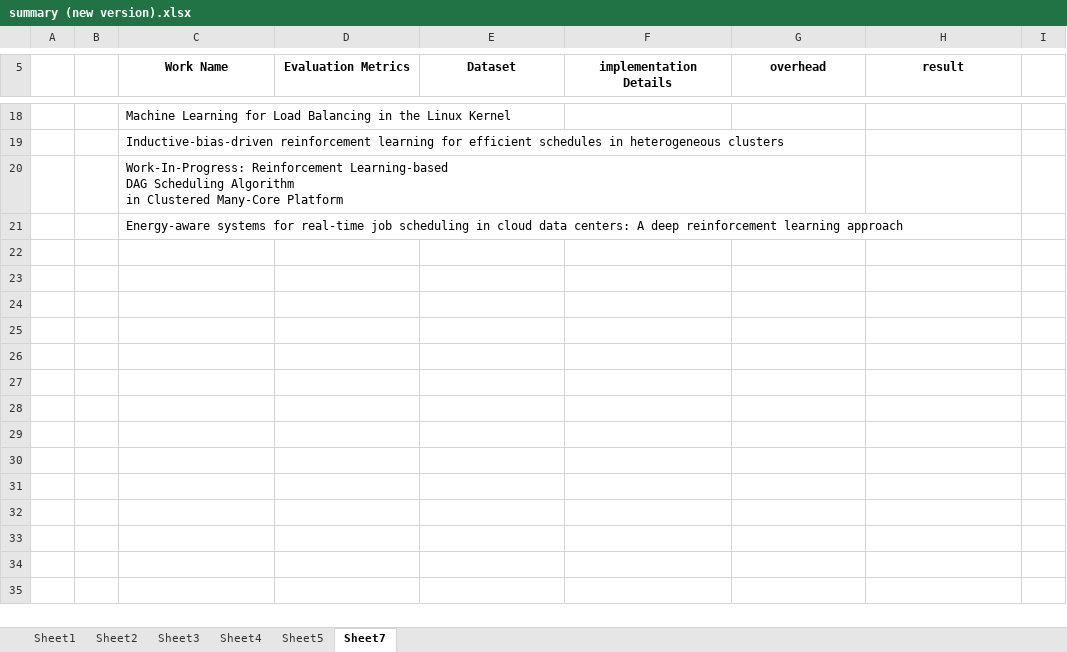
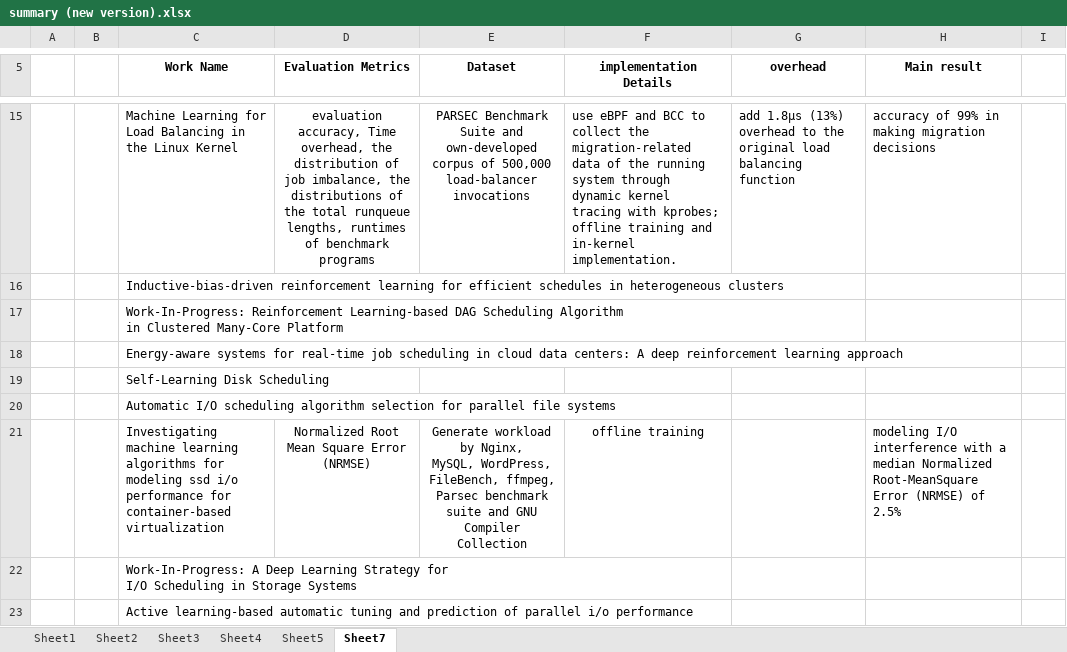
Before and after one commit to LiuYingying0104/AIOS, an Excel workbook: ML Apply in OS/summary (new version).xlsx, sheet Sheet7, drawn as a sheet; only a part is shown, gaps mark what is left out; values as stored, in another font and other column widths than the file's, no borders; addresses are those after the commit; ↵ is a line break in a cell; the diff covers the shown part only; the diff names each change by its address in the sheet, - before the commit and + after, or states it on an @@ line.

Commit message:
implementation details

```diff
--- a/ML Apply in OS/summary (new version).xlsx (sheet Sheet7)
+++ b/ML Apply in OS/summary (new version).xlsx (sheet Sheet7)
-H5: result
+H5: Main result
-D15 (Evaluation Metrics): (empty)
+D15 (Evaluation Metrics): evaluation accuracy, Time overhead, the distribution of job imbalance, the distributions of the total runqueue lengths, runtimes of benchmark programs
-E15 (Dataset): (empty)
+E15 (Dataset): PARSEC Benchmark Suite and own-developed corpus of 500,000 load-balancer invocations
-F15 (implementation Details): (empty)
+F15 (implementation Details): use eBPF and BCC to collect the migration-related data of the running system through dynamic kernel tracing with kprobes; offline training and in-kernel implementation.
-G15 (overhead): (empty)
+G15 (overhead): add 1.8µs (13%) overhead to the original load balancing function
-H15 (Main result): (empty)
+H15 (Main result): accuracy of 99% in making migration decisions
-C17 (Work Name): …Many-Core Platform
+C17 (Work Name): …Many-Core Platform
+row 19:  |  | Self-Learning Disk Scheduling
+row 20:  |  | Automatic I/O scheduling algorithm selection for parallel file systems
+row 21:  |  | Investigating machine learning algorithms for modeling ssd i/o performance for container-based virtualization | Normalized Root Mean Square Error (NRMSE) | Generate workload by Nginx, ↵ MySQL, WordPress, FileBench, ffmpeg, Parsec benchmark suite and GNU Compiler Collection | offline training |  | modeling I/O interference with a median Normalized Root-MeanSquare Error (NRMSE) of 2.5%
+row 22:  |  | Work-In-Progress: A Deep Learning Strategy for ↵ I/O Scheduling in Storage Systems
+row 23:  |  | Active learning-based automatic tuning and prediction of parallel i/o performance
```
Also changed, not shown: 9 added rows, 4 removed rows, 25 edited cells and cell formats elsewhere in this sheet.
